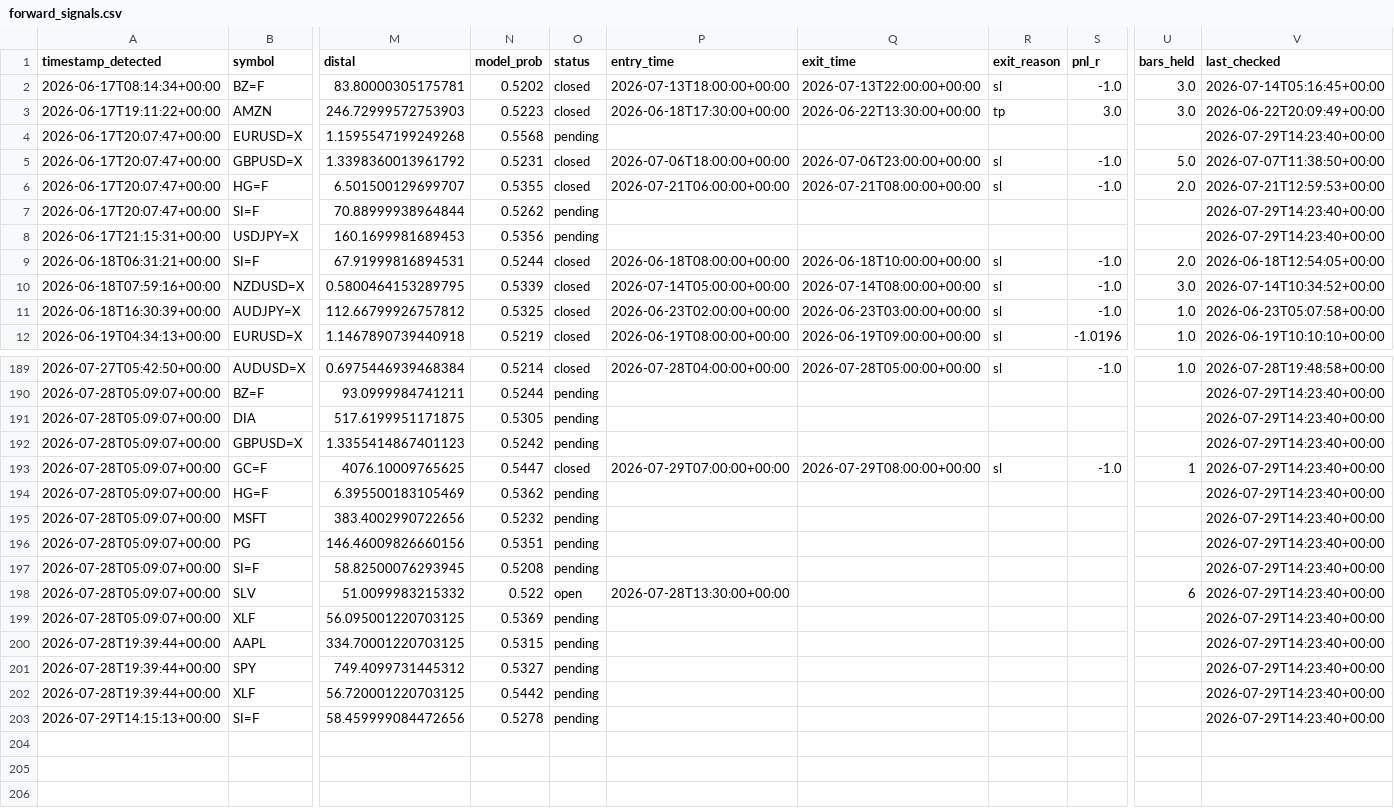
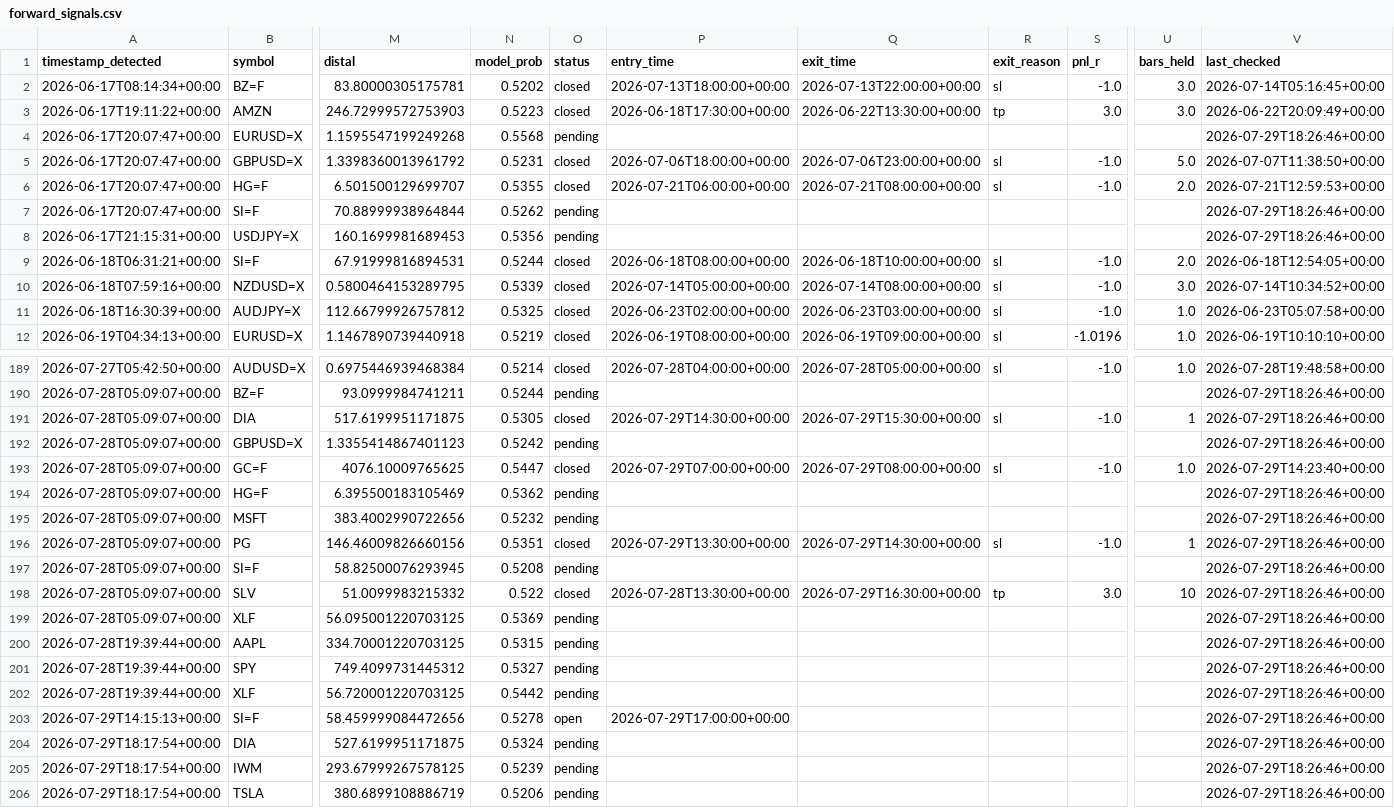
Before and after one commit to anabil-muthmercapital/S-D-learning, a CSV file: data/forward_signals.csv, drawn as a sheet; only a part is shown, gaps mark what is left out; rows hold the shown columns only; the diff covers the shown part only; the diff names each change by its address in the sheet, - before the commit and + after, or states it on an @@ line.

```diff
--- a/data/forward_signals.csv
+++ b/data/forward_signals.csv
-V4 (last_checked): 2026-07-29T14:23:40+00:00
+V4 (last_checked): 2026-07-29T18:26:46+00:00
-V7:V8 (last_checked): 2026-07-29T14:23:40+00:00
+V7:V8 (last_checked): 2026-07-29T18:26:46+00:00
-V190:V192 (last_checked): 2026-07-29T14:23:40+00:00
+V190:V192 (last_checked): 2026-07-29T18:26:46+00:00
-O191 (status): pending
+O191 (status): closed
-P191 (entry_time): (empty)
+P191 (entry_time): 2026-07-29T14:30:00+00:00
-Q191 (exit_time): (empty)
+Q191 (exit_time): 2026-07-29T15:30:00+00:00
-R191 (exit_reason): (empty)
+R191 (exit_reason): sl
-S191 (pnl_r): (empty)
+S191 (pnl_r): -1.0
-U191 (bars_held): (empty)
+U191 (bars_held): 1
-U193 (bars_held): 1
+U193 (bars_held): 1.0
-V194:V203 (last_checked): 2026-07-29T14:23:40+00:00
+V194:V203 (last_checked): 2026-07-29T18:26:46+00:00
-O196 (status): pending
+O196 (status): closed
-P196 (entry_time): (empty)
+P196 (entry_time): 2026-07-29T13:30:00+00:00
-Q196 (exit_time): (empty)
+Q196 (exit_time): 2026-07-29T14:30:00+00:00
-R196 (exit_reason): (empty)
+R196 (exit_reason): sl
-S196 (pnl_r): (empty)
+S196 (pnl_r): -1.0
-U196 (bars_held): (empty)
+U196 (bars_held): 1
-O198 (status): open
+O198 (status): closed
-Q198 (exit_time): (empty)
+Q198 (exit_time): 2026-07-29T16:30:00+00:00
-R198 (exit_reason): (empty)
+R198 (exit_reason): tp
-S198 (pnl_r): (empty)
+S198 (pnl_r): 3.0
-U198 (bars_held): 6
+U198 (bars_held): 10
-O203 (status): pending
+O203 (status): open
-P203 (entry_time): (empty)
+P203 (entry_time): 2026-07-29T17:00:00+00:00
+row 204: 2026-07-29T18:17:54+00:00 | DIA | 527.6199951171875 | 0.5324 | pending |  |  |  |  |  | 2026-07-29T18:26:46+00:00
+row 205: 2026-07-29T18:17:54+00:00 | IWM | 293.67999267578125 | 0.5239 | pending |  |  |  |  |  | 2026-07-29T18:26:46+00:00
+row 206: 2026-07-29T18:17:54+00:00 | TSLA | 380.6899108886719 | 0.5206 | pending |  |  |  |  |  | 2026-07-29T18:26:46+00:00
```
Also changed, not shown: 51 edited cells elsewhere in this file.
